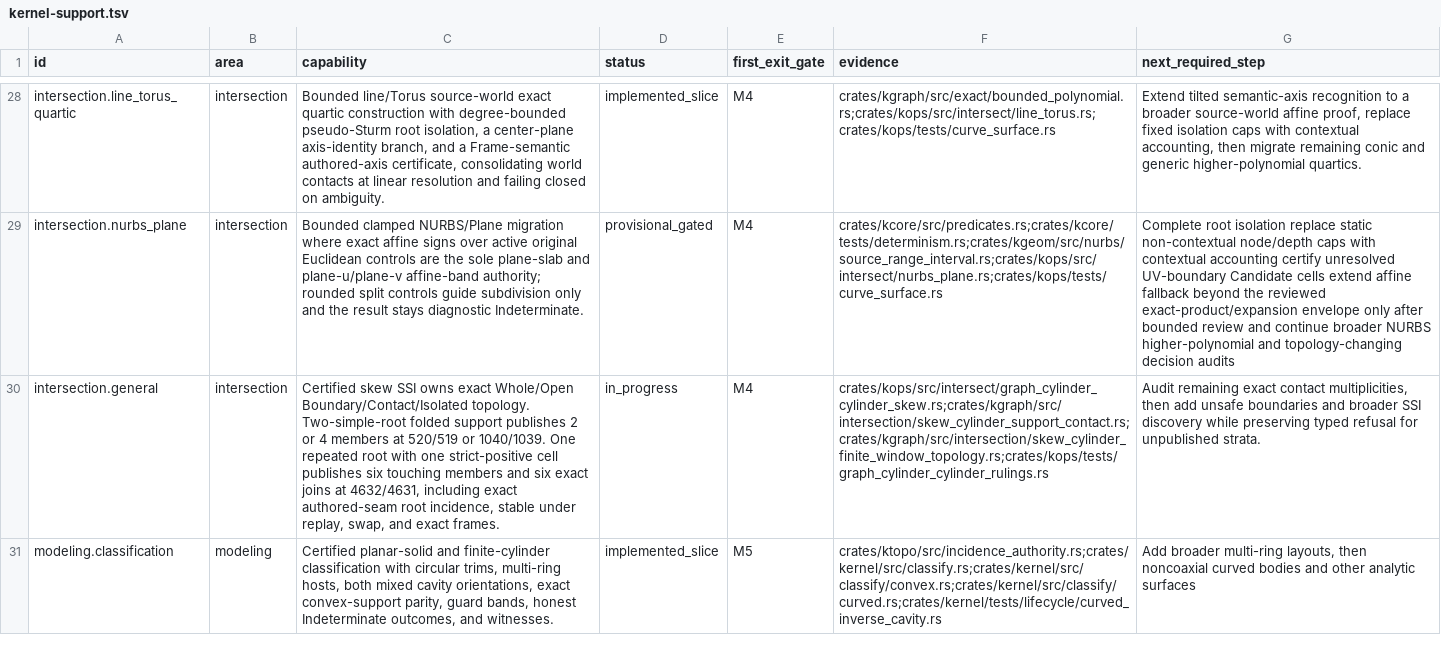
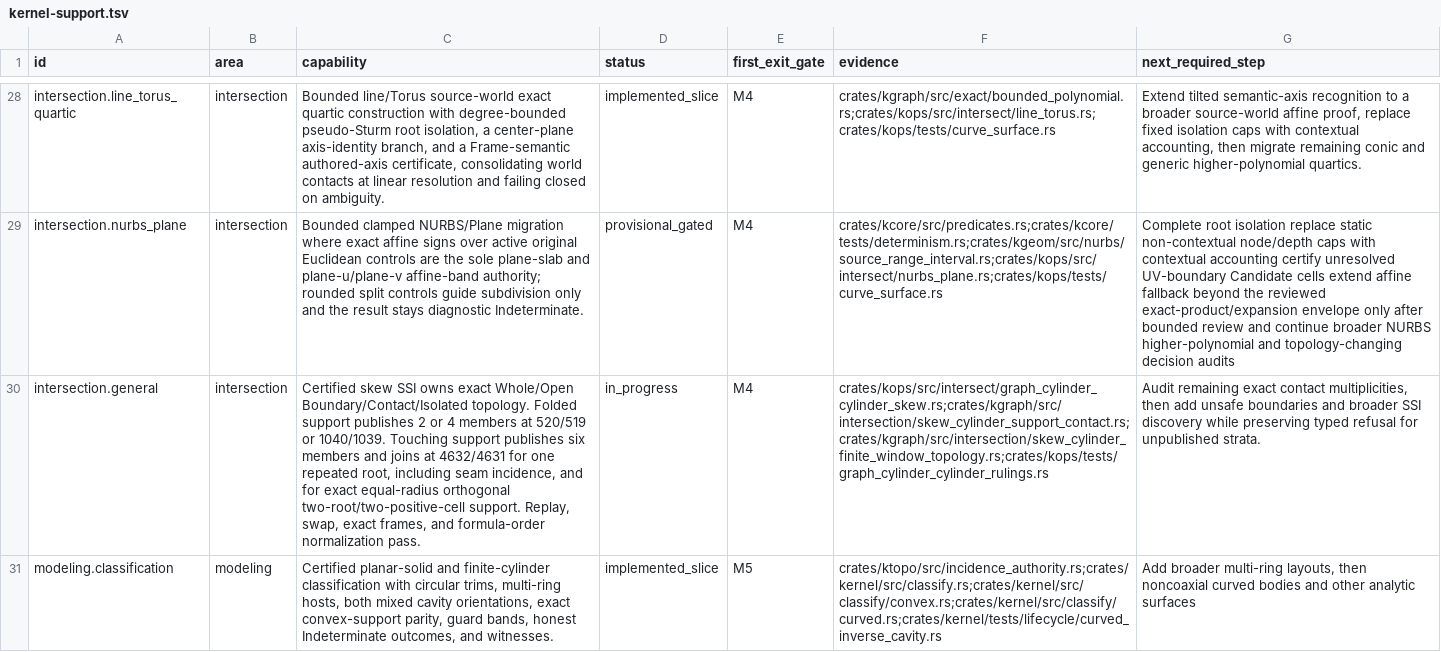
Before and after one commit to josephbajor/geocore, a TSV file: docs/kernel-support.tsv, drawn as a sheet; only a part is shown, gaps mark what is left out; the diff covers the shown part only; the diff names each change by its address in the sheet, - before the commit and + after, or states it on an @@ line.

Commit message:
Publish double-touching support
Certify the exact equal-radius orthogonal skew-cylinder layout with two repeated half-chart roots and two strict-positive cells. Publish six proof-owned members with four ordinal-distinct root continuations and two authored seams, stitch the resulting crossing curves into closed Section components, and retain the mutation-free Boolean topology refusal at the exact 4632/4631 work boundary.

```diff
--- a/docs/kernel-support.tsv
+++ b/docs/kernel-support.tsv
-C30 (capability): …Boundary/Contact/Isolated topology. Two-simple-root folded support publishes 2 or 4 members at 520/519 or 1040/1039. One repeated root with one strict-positive cell publishes six touching members and six exact joins at 4632/4631, including exact authored-seam root incidence, stable under replay, swap, and exact frames.
+C30 (capability): …Boundary/Contact/Isolated topology. Folded support publishes 2 or 4 members at 520/519 or 1040/1039. Touching support publishes six members and joins at 4632/4631 for one repeated root, including seam incidence, and for exact equal-radius orthogonal two-root/two-positive-cell support. Replay, swap, exact frames, and formula-order normalization pass.
```
Also changed, not shown: 4 edited cells elsewhere in this file, 14 other files.
